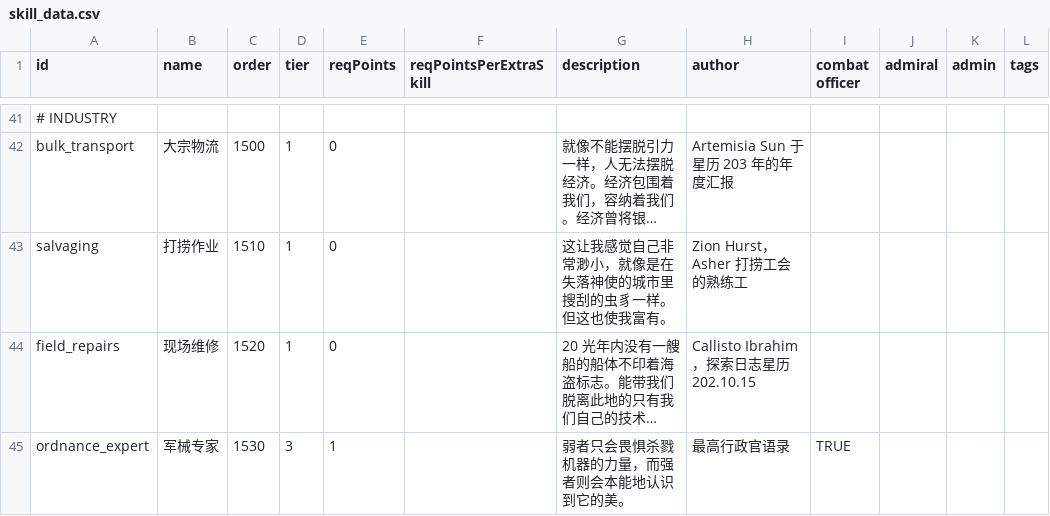
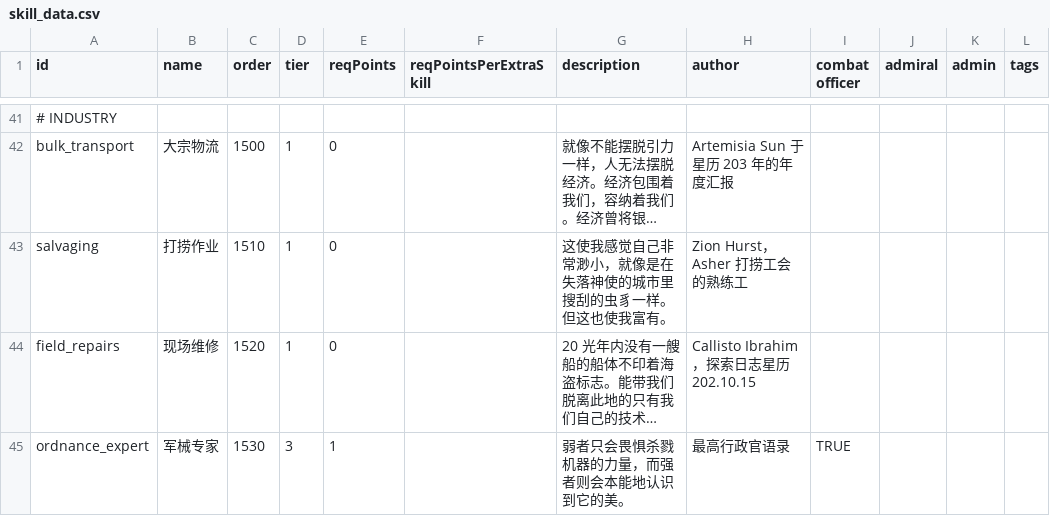
Before and after one commit to TruthOriginem/Starsector-0951-Localization, a CSV file: localization/data/characters/skills/skill_data.csv, drawn as a sheet; only a part is shown, gaps mark what is left out; long unchanged cells end in …; ↵ is a line break in a cell; the diff names each change by its address in the sheet, - before the commit and + after, or states it on an @@ line.

```diff
--- a/localization/data/characters/skills/skill_data.csv
+++ b/localization/data/characters/skills/skill_data.csv
-G43 (description): 这让我感觉自己非常渺小，就像是在失落神使的城市里搜刮的虫豸一样。 ↵ 但这也使我富有。
+G43 (description): 这使我感觉自己非常渺小，就像是在失落神使的城市里搜刮的虫豸一样。 ↵ 但这也使我富有。
```
Also changed, not shown: localization/data/strings/descriptions.csv, 1 other file.
